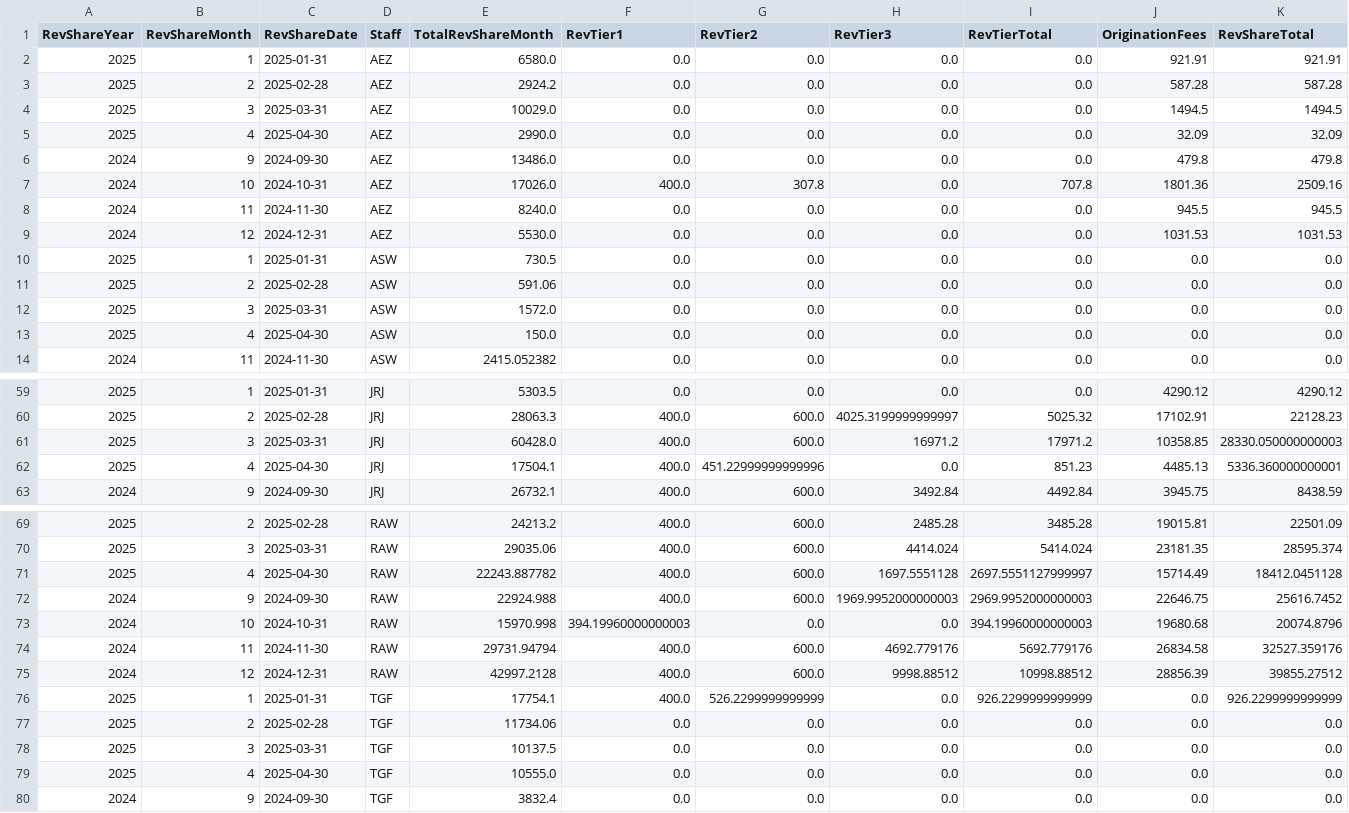
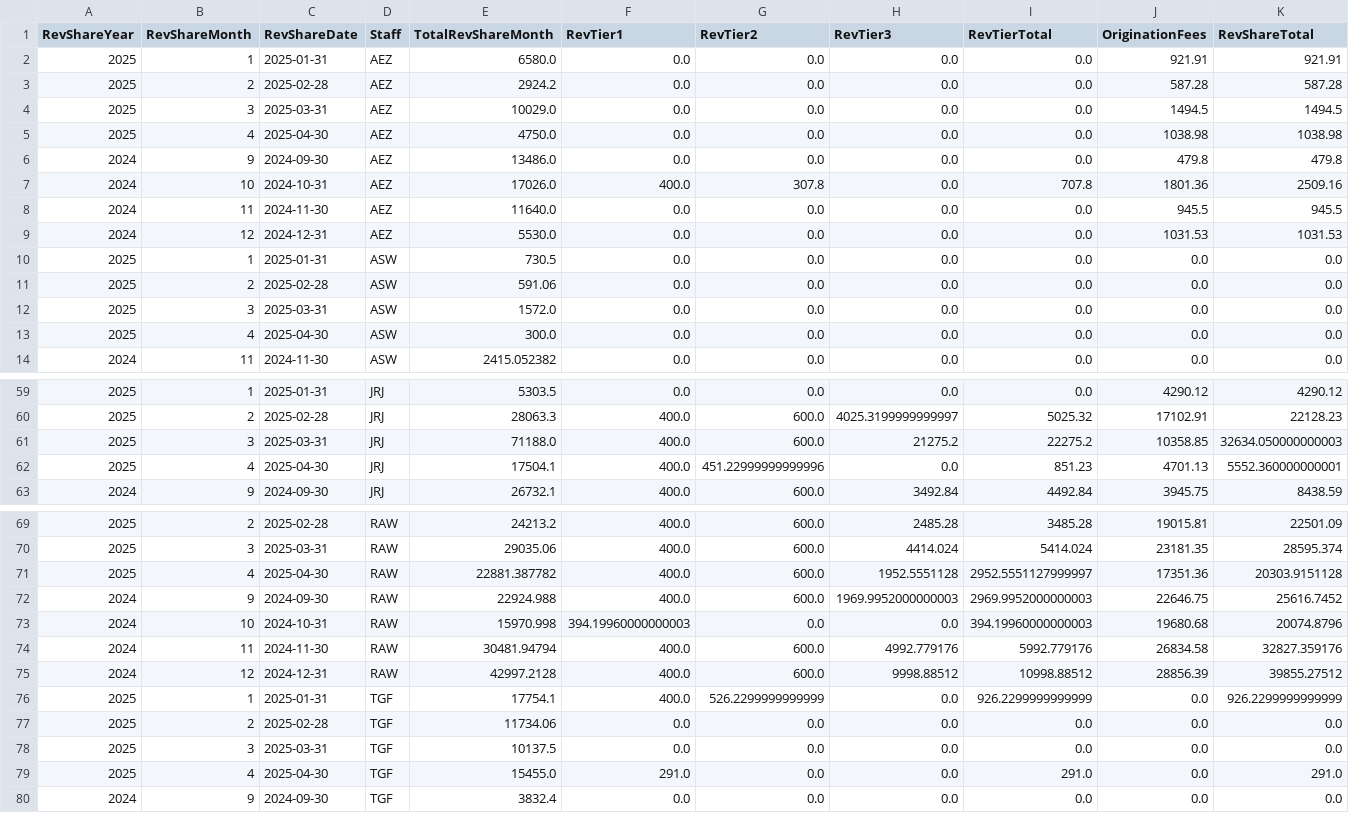
Before and after one commit to dhernandez-coding/gdp-dashboard, a CSV file: data/RevShareNewLogic.csv, drawn as a sheet; only a part is shown, gaps mark what is left out; the diff covers the shown part only.

```diff
--- a/data/RevShareNewLogic.csv
+++ b/data/RevShareNewLogic.csv
@@ -4,6 +4,6 @@
 "2025","3","2025-03-31","AEZ","10029.0","0.0","0.0","0.0","0.0","1494.5","1494.5"
-"2025","4","2025-04-30","AEZ","2990.0","0.0","0.0","0.0","0.0","32.09","32.09"
+"2025","4","2025-04-30","AEZ","4750.0","0.0","0.0","0.0","0.0","1038.98","1038.98"
 "2024","9","2024-09-30","AEZ","13486.0","0.0","0.0","0.0","0.0","479.8","479.8"
 "2024","10","2024-10-31","AEZ","17026.0","400.0","307.8","0.0","707.8","1801.36","2509.16"
-"2024","11","2024-11-30","AEZ","8240.0","0.0","0.0","0.0","0.0","945.5","945.5"
+"2024","11","2024-11-30","AEZ","11640.0","0.0","0.0","0.0","0.0","945.5","945.5"
 "2024","12","2024-12-31","AEZ","5530.0","0.0","0.0","0.0","0.0","1031.53","1031.53"
@@ -12,3 +12,3 @@
 "2025","3","2025-03-31","ASW","1572.0","0.0","0.0","0.0","0.0","0.0","0.0"
-"2025","4","2025-04-30","ASW","150.0","0.0","0.0","0.0","0.0","0.0","0.0"
+"2025","4","2025-04-30","ASW","300.0","0.0","0.0","0.0","0.0","0.0","0.0"
 "2024","11","2024-11-30","ASW","2415.052382","0.0","0.0","0.0","0.0","0.0","0.0"
@@ -60,4 +60,4 @@
 "2025","2","2025-02-28","JRJ","28063.3","400.0","600.0","4025.3199999999997","5025.32","17102.91","22128.23"
-"2025","3","2025-03-31","JRJ","60428.0","400.0","600.0","16971.2","17971.2","10358.85","28330.050000000003"
-"2025","4","2025-04-30","JRJ","17504.1","400.0","451.22999999999996","0.0","851.23","4485.13","5336.360000000001"
+"2025","3","2025-03-31","JRJ","71188.0","400.0","600.0","21275.2","22275.2","10358.85","32634.050000000003"
+"2025","4","2025-04-30","JRJ","17504.1","400.0","451.22999999999996","0.0","851.23","4701.13","5552.360000000001"
 "2024","9","2024-09-30","JRJ","26732.1","400.0","600.0","3492.84","4492.84","3945.75","8438.59"
@@ -70,6 +70,6 @@
 "2025","3","2025-03-31","RAW","29035.06","400.0","600.0","4414.024","5414.024","23181.35","28595.374"
-"2025","4","2025-04-30","RAW","22243.887782","400.0","600.0","1697.5551128","2697.5551127999997","15714.49","18412.0451128"
+"2025","4","2025-04-30","RAW","22881.387782","400.0","600.0","1952.5551128","2952.5551127999997","17351.36","20303.9151128"
 "2024","9","2024-09-30","RAW","22924.988","400.0","600.0","1969.9952000000003","2969.9952000000003","22646.75","25616.7452"
 "2024","10","2024-10-31","RAW","15970.998","394.19960000000003","0.0","0.0","394.19960000000003","19680.68","20074.8796"
-"2024","11","2024-11-30","RAW","29731.94794","400.0","600.0","4692.779176","5692.779176","26834.58","32527.359176"
+"2024","11","2024-11-30","RAW","30481.94794","400.0","600.0","4992.779176","5992.779176","26834.58","32827.359176"
 "2024","12","2024-12-31","RAW","42997.2128","400.0","600.0","9998.88512","10998.88512","28856.39","39855.27512"
@@ -78,3 +78,3 @@
 "2025","3","2025-03-31","TGF","10137.5","0.0","0.0","0.0","0.0","0.0","0.0"
-"2025","4","2025-04-30","TGF","10555.0","0.0","0.0","0.0","0.0","0.0","0.0"
+"2025","4","2025-04-30","TGF","15455.0","291.0","0.0","0.0","291.0","0.0","291.0"
 "2024","9","2024-09-30","TGF","3832.4","0.0","0.0","0.0","0.0","0.0","0.0"
```
Also changed, not shown: 5 edited cells elsewhere in this file, data/vwTimeEntriesType1.csv, data/vwTimeEntriesType2.csv, 3 other files.
